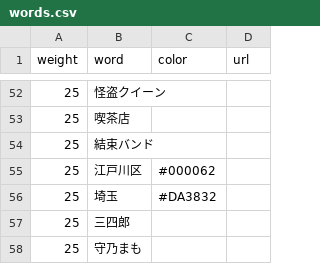
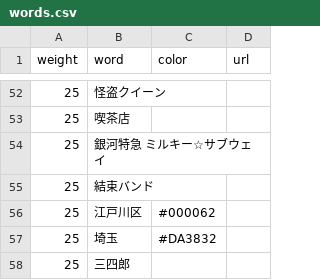
Before and after one commit to munierujp/wordclouds, a CSV file: data/words.csv, drawn as a sheet; only a part is shown, gaps mark what is left out; the shorter side is filled out with more unchanged rows.

Commit message:
「銀河特急 ミルキー☆サブウェイ」を追加 (#462)
* 「銀河特急 ミルキー☆サブウェイ」を追加

* 画像ファイルを更新

* 画像ファイル「tabelog.jpg」と「tabelog.wcld3」を更新

* 画像ファイル「tabelog.jpg」と「tabelog.wcld3」を更新

* 画像ファイル「tabelog.jpg」を更新

```diff
--- a/data/words.csv
+++ b/data/words.csv
@@ -53,2 +53,3 @@
 "25","喫茶店","",""
+"25","銀河特急 ミルキー☆サブウェイ","",""
 "25","結束バンド","",""
```
Also changed, not shown: 12 other files.
